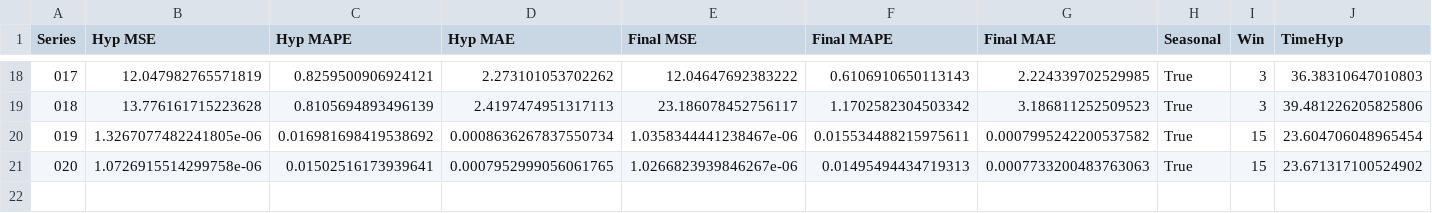
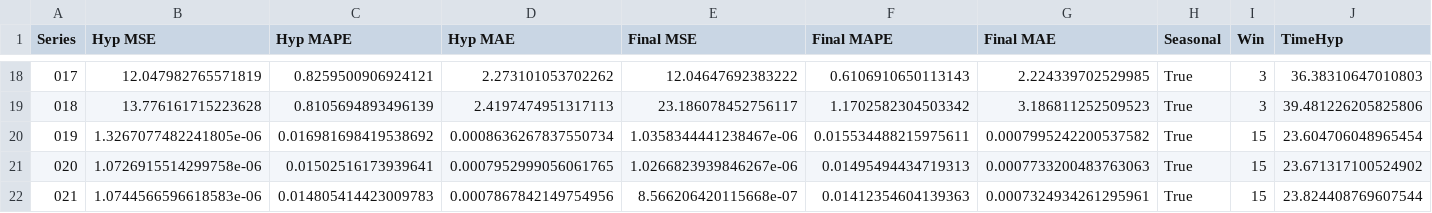
Before and after one commit to AntonioEmmanuele/TE_TFI, a CSV file: hyp_xgboost_ucr_2/stats_hyp.csv, drawn as a sheet; only a part is shown, gaps mark what is left out.

Commit message:
adds XGBoost ./datasets/processed/021_UCR_Anomaly_DISTORTEDGP711MarkerLFM5z3_5000_5948_5993.txt

```diff
--- a/hyp_xgboost_ucr_2/stats_hyp.csv
+++ b/hyp_xgboost_ucr_2/stats_hyp.csv
@@ -21 +21,2 @@ Series,Hyp MSE,Hyp MAPE,Hyp MAE,Final MSE,Final MAPE,Final MAE,Seasonal,Win,Time
 020,1.0726915514299758e-06,0.01502516173939641,0.0007952999056061765,1.0266823939846267e-06,0.01495494434719313,0.0007733200483763063,True,15,23.671317100524902
+021,1.0744566596618583e-06,0.014805414423009783,0.0007867842149754956,8.566206420115668e-07,0.01412354604139363,0.0007324934261295961,True,15,23.824408769607544
```
Also changed, not shown: 1 other file.
